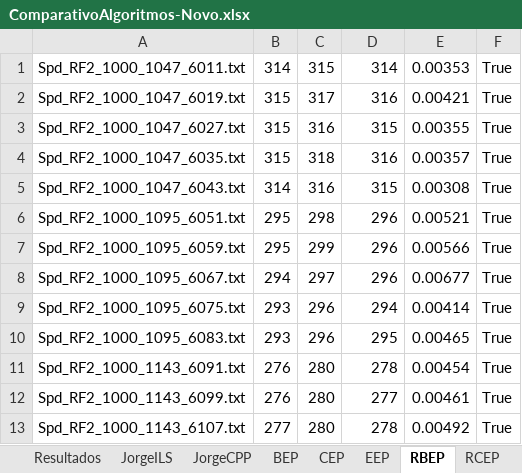
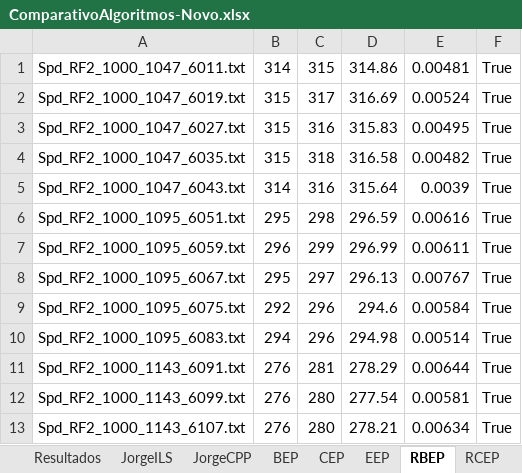
Before and after one commit to rodrigomafort/ConstrutivosMBV, an Excel workbook: ComparativoAlgoritmos-Novo.xlsx, sheet RBEP, drawn as a sheet; only a part is shown; values as stored, in another font and other column widths than the file's, no borders; the diff covers the shown part only; the diff names each change by its address in the sheet, - before the commit and + after, or states it on an @@ line.

```diff
--- a/ComparativoAlgoritmos-Novo.xlsx (sheet RBEP)
+++ b/ComparativoAlgoritmos-Novo.xlsx (sheet RBEP)
-D1: 314
+D1: 314.86
-E1: 0.00353
+E1: 0.00481
-D2: 316
+D2: 316.69
-E2: 0.00421
+E2: 0.00524
-D3: 315
+D3: 315.83
-E3: 0.00355
+E3: 0.00495
-D4: 316
+D4: 316.58
-E4: 0.00357
+E4: 0.00482
-D5: 315
+D5: 315.64
-E5: 0.00308
+E5: 0.0039
-D6: 296
+D6: 296.59
-E6: 0.00521
+E6: 0.00616
-B7: 295
+B7: 296
-D7: 296
+D7: 296.99
-E7: 0.00566
+E7: 0.00611
-B8: 294
+B8: 295
-D8: 296
+D8: 296.13
-E8: 0.00677
+E8: 0.00767
-B9: 293
+B9: 292
-D9: 294
+D9: 294.6
-E9: 0.00414
+E9: 0.00584
-B10: 293
+B10: 294
-D10: 295
+D10: 294.98
-E10: 0.00465
+E10: 0.00514
-C11: 280
+C11: 281
-D11: 278
+D11: 278.29
-E11: 0.00454
+E11: 0.00644
-D12: 277
+D12: 277.54
-E12: 0.00461
+E12: 0.00581
-B13: 277
+B13: 276
-D13: 278
+D13: 278.21
-E13: 0.00492
+E13: 0.00634
```
Also changed, not shown: 1367 edited cells elsewhere in this sheet, sheet Resultados, sheet RCEEP, sheet RCEP, sheet REEP, sheet BEP, sheet CEEP, 2 more sheets, charts or pictures, 22 other files.
